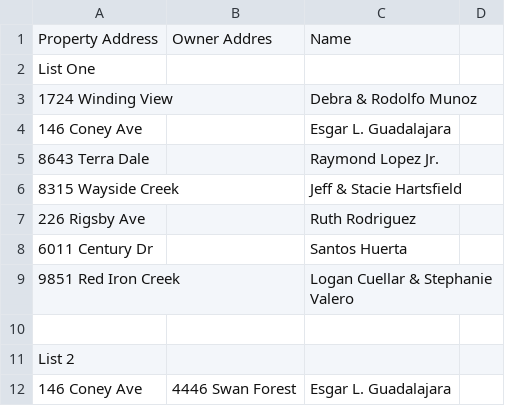
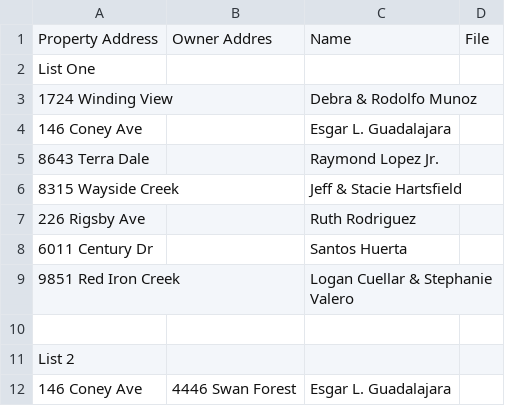
Before and after one commit to michadereus/woolard, a CSV file: woolard-A.2/masterfile.csv, drawn as a sheet.

Commit message:
finished data inputs

```diff
--- a/woolard-A.2/masterfile.csv
+++ b/woolard-A.2/masterfile.csv
@@ -1,2 +1,2 @@
-Property Address, Owner Addres, Name
+Property Address, Owner Addres, Name, File
 List One
```
Also changed, not shown: 9 other files.
